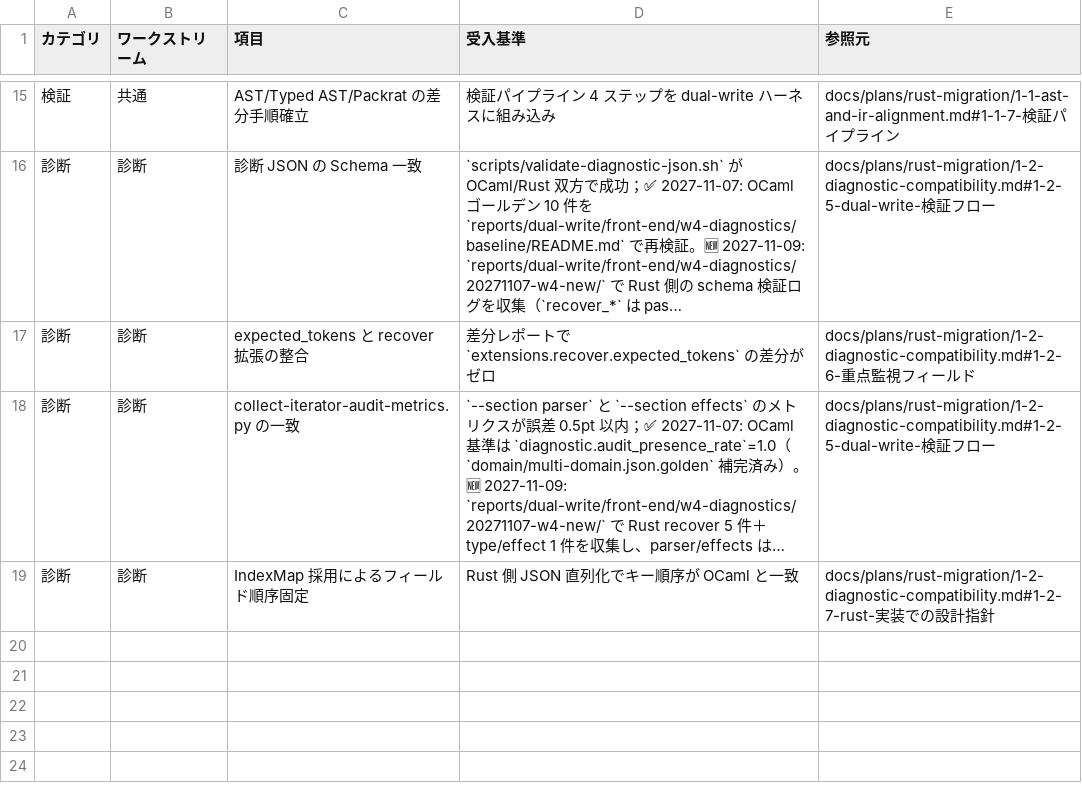
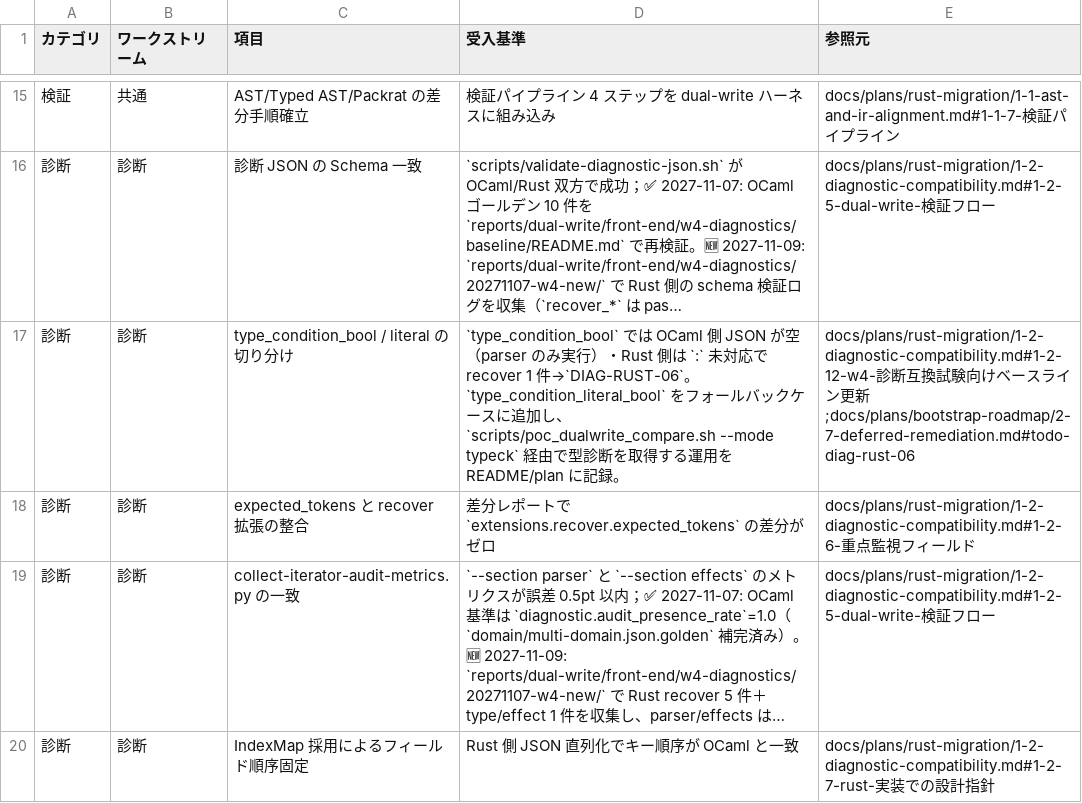
Before and after one commit to dolphilia/reml, a CSV file: docs/plans/rust-migration/p1-front-end-checklists.csv, drawn as a sheet; only a part is shown, gaps mark what is left out; long unchanged cells end in …; the diff names each change by its address in the sheet, - before the commit and + after, or states it on an @@ line.

```diff
--- a/docs/plans/rust-migration/p1-front-end-checklists.csv
+++ b/docs/plans/rust-migration/p1-front-end-checklists.csv
+row 17: 診断 | 診断 | type_condition_bool / literal の切り分け | `type_condition_bool` では OCaml 側 JSON が空（parser のみ実行）・Rust 側は `:` 未対応で recover 1 件→`DIAG-RUST-06`。`type_condition_literal_bool` をフォールバックケースに追加し、`scripts/poc_dualwrite_compare.sh --mode typeck` 経由で型診断を取得する運用を README/plan に記録。 | docs/plans/rust-migration/1-2-diagnostic-compatibility.md#1-2-12-w4-診断互換試験向けベースライン更新;docs/plans/bootstrap-roadmap/2-7-deferred-remediation.md#todo-diag-rust-06
```
Also changed, not shown: 7 other files.
